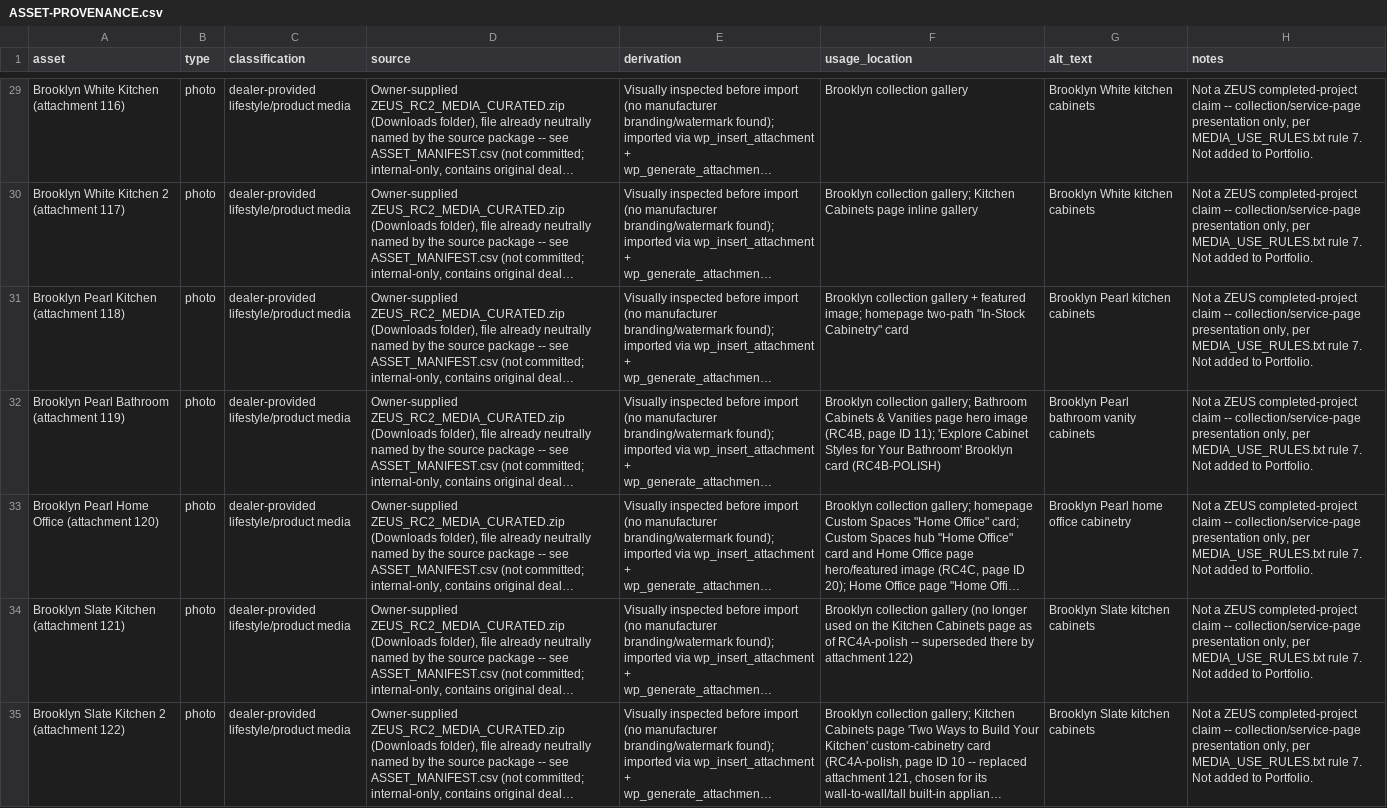
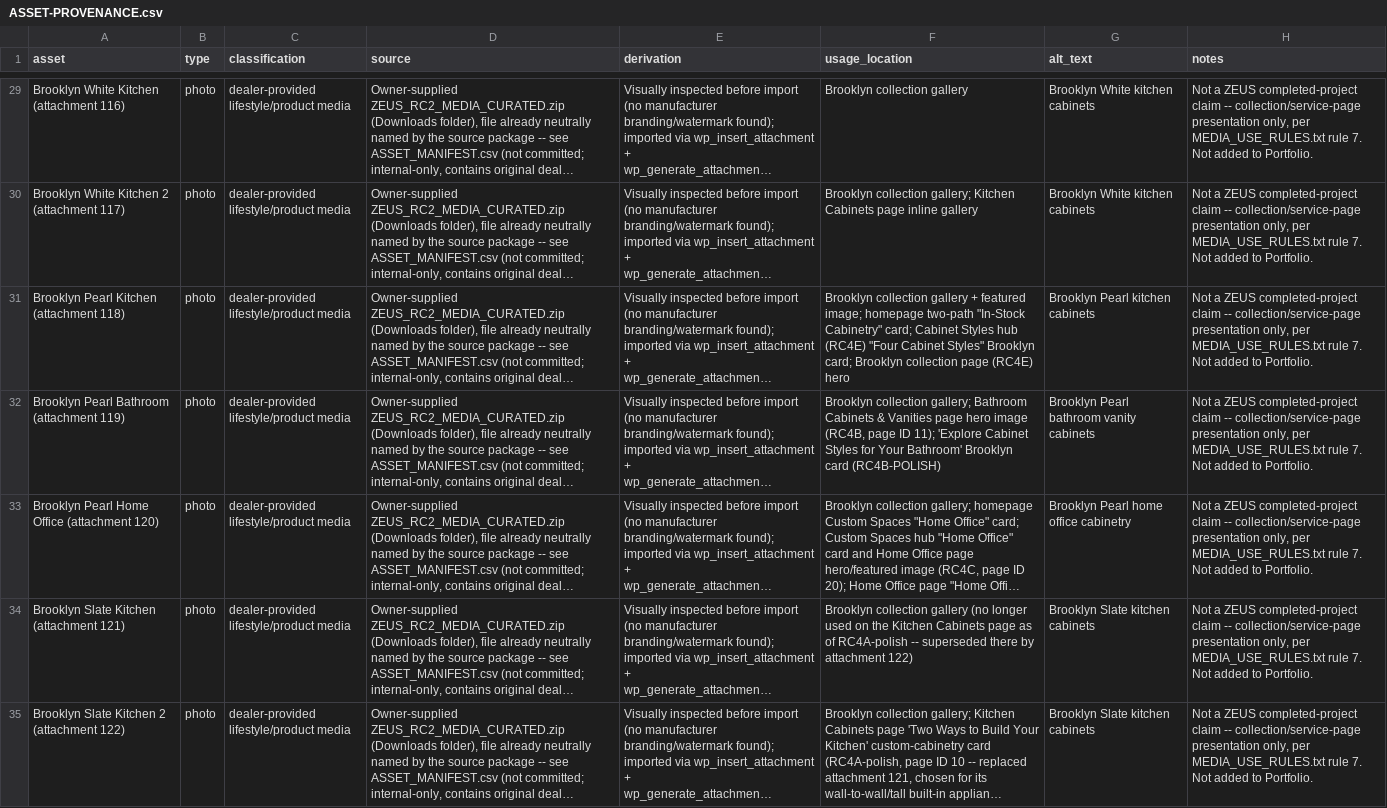
Before and after one commit to Aleksei-rich/Zeus, a CSV file: docs/ASSET-PROVENANCE.csv, drawn as a sheet; only a part is shown, gaps mark what is left out; long unchanged cells end in …; the diff covers the shown part only; the diff names each change by its address in the sheet, - before the commit and + after, or states it on an @@ line.

Commit message:
RC4E Cabinet Styles hub and collection pages
Rebuilds the Cabinet Styles hub and the four collection detail pages
(Brooklyn, Shaker, Oslo, Euro / Flat Panel) on the existing
cabinet_collection CPT rather than new page templates, since the URLs,
content model, and real finish/gallery media already existed from
earlier RC phases. Adds a Standard-Shaker vs. Slim-Shaker vs. Flat-Panel
comparison table, per-collection color/finish galleries with White
always shown first and visually highlighted, and page-specific
differentiation sections (Oslo's three-way profile comparison, Euro's
"design directions, not a fixed finish list" framing). No new media
generated -- every required finish already had a correctly-labeled,
provenance-verified image. Also adds post-type-archive title/meta/
canonical handling to inc/seo.php, since the hub previously had none.

```diff
--- a/docs/ASSET-PROVENANCE.csv
+++ b/docs/ASSET-PROVENANCE.csv
-F31 (usage_location): …"In-Stock Cabinetry" card
+F31 (usage_location): …"In-Stock Cabinetry" card; Cabinet Styles hub (RC4E) "Four Cabinet Styles" Brooklyn card; Brooklyn collection page (RC4E) hero
```
Also changed, not shown: 22 edited cells elsewhere in this file, 6 other files.
